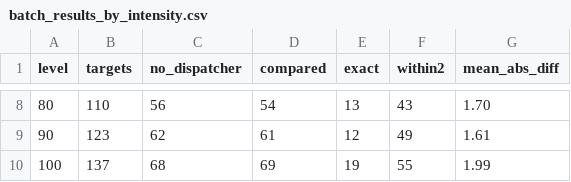
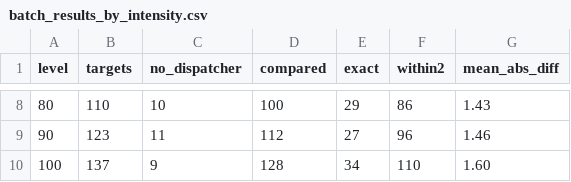
Before and after one commit to parvathaa/cff-deobfuscator, a CSV file: batch_results_by_intensity.csv, drawn as a sheet; only a part is shown, gaps mark what is left out; the diff covers the shown part only.

```diff
--- a/batch_results_by_intensity.csv
+++ b/batch_results_by_intensity.csv
@@ -8,3 +8,3 @@ level,targets,no_dispatcher,compared,exact,within2,mean_abs_diff
-80,110,56,54,13,43,1.70
-90,123,62,61,12,49,1.61
-100,137,68,69,19,55,1.99
+80,110,10,100,29,86,1.43
+90,123,11,112,27,96,1.46
+100,137,9,128,34,110,1.60
```
Also changed, not shown: 30 edited cells elsewhere in this file.
